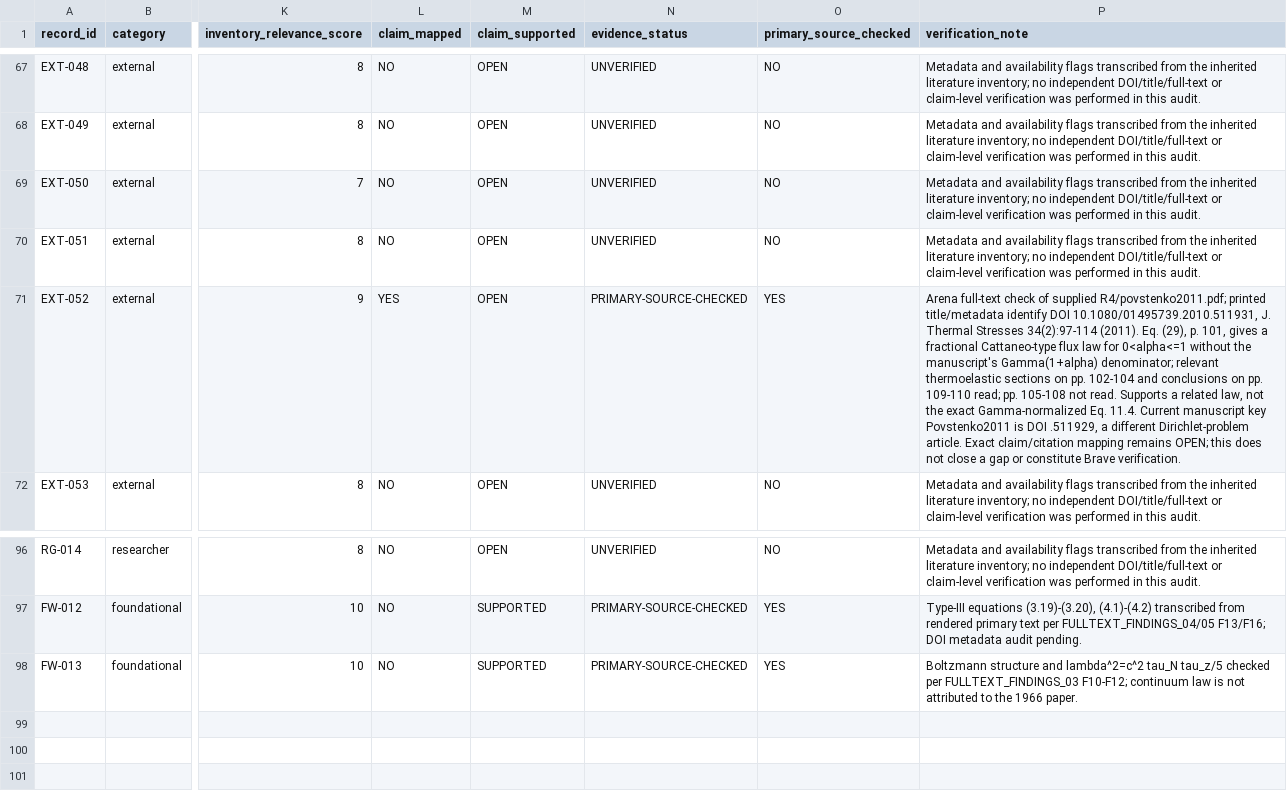
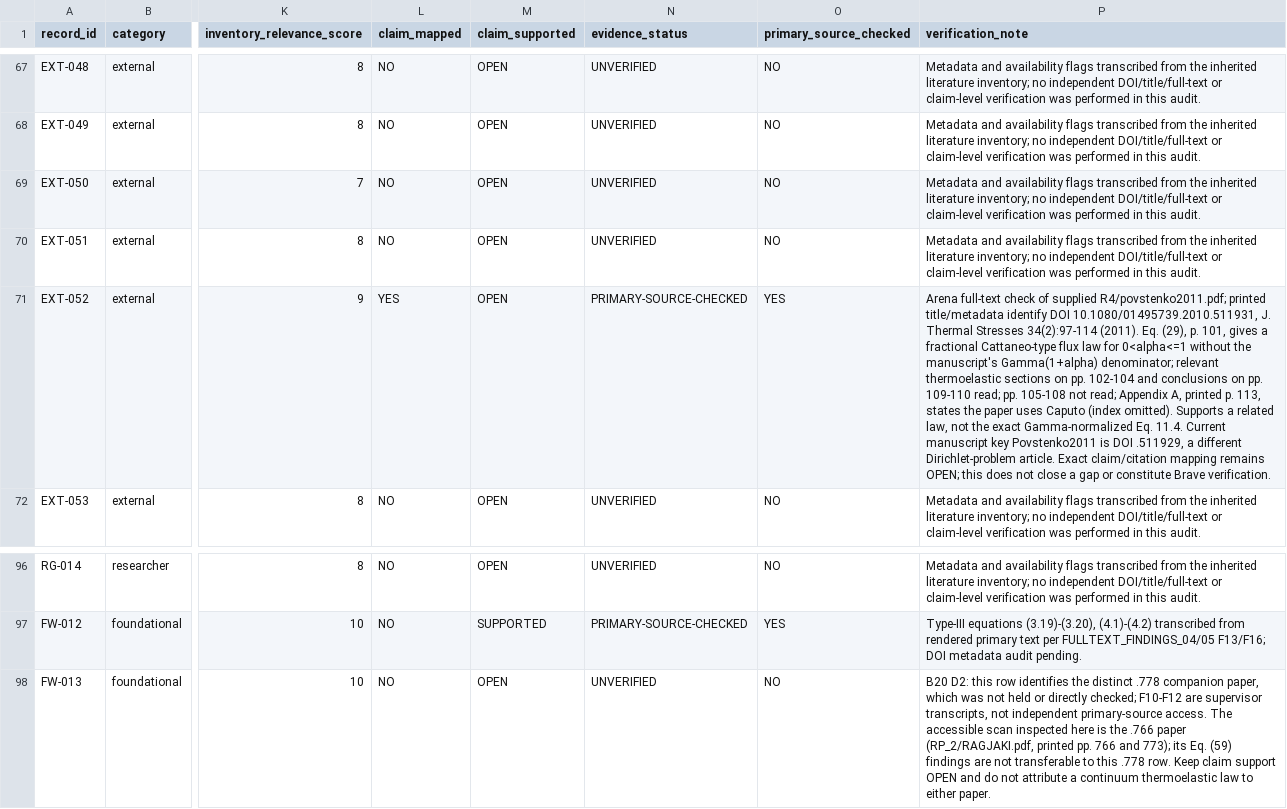
Before and after one commit to vipin-oss/le, a CSV file: phase5/reports/literature-evidence-matrix.csv, drawn as a sheet; only a part is shown, gaps mark what is left out; the diff names each change by its address in the sheet, - before the commit and + after, or states it on an @@ line.

Commit message:
Reconcile R3 B20 audit findings
Co-authored-by: arena-agent <297053741+arena-agent@users.noreply.github.com>

```diff
--- a/phase5/reports/literature-evidence-matrix.csv
+++ b/phase5/reports/literature-evidence-matrix.csv
-P71 (verification_note): …105-108 not read. Supports a…
+P71 (verification_note): …105-108 not read; Appendix A, printed p. 113, states the paper uses Caputo (index omitted). Supports a…
-M98 (claim_supported): SUPPORTED
+M98 (claim_supported): OPEN
-N98 (evidence_status): PRIMARY-SOURCE-CHECKED
+N98 (evidence_status): UNVERIFIED
-O98 (primary_source_checked): YES
+O98 (primary_source_checked): NO
-P98 (verification_note): Boltzmann structure and lambda^2=c^2 tau_N tau_z/5 checked per FULLTEXT_FINDINGS_03 F10-F12; continuum law is not attributed to the 1966 paper.
+P98 (verification_note): B20 D2: this row identifies the distinct .778 companion paper, which was not held or directly checked; F10-F12 are supervisor transcripts, not independent primary-source access. The accessible scan inspected here is the .766 paper (RP_2/RAGJAKI.pdf, printed pp. 766 and 773); its Eq. (59) findings are not transferable to this .778 row. Keep claim support OPEN and do not attribute a continuum thermoelastic law to either paper.
```
Also changed, not shown: 2 other files.
